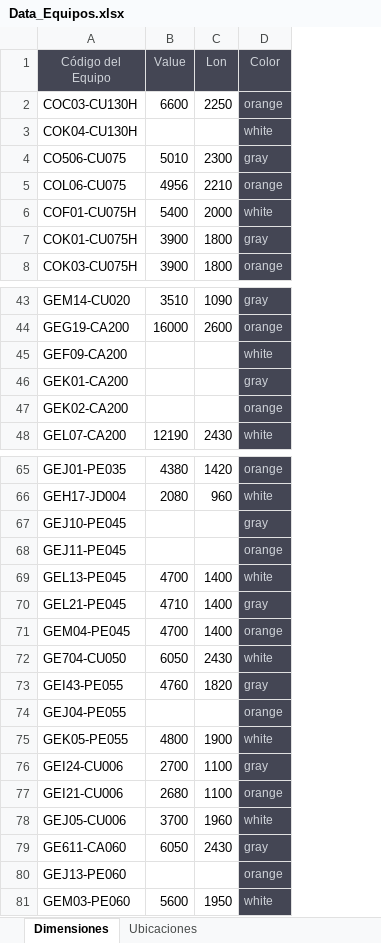
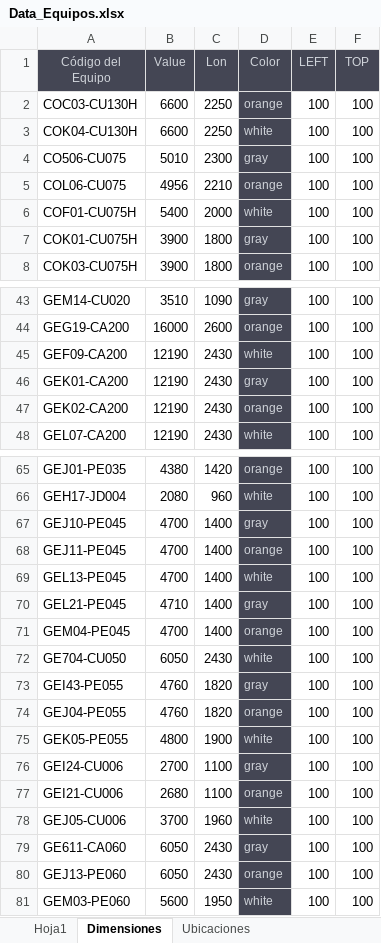
Before and after one commit to eduguerdex/parking-lot-schematic, an Excel workbook: fuentes/Data_Equipos.xlsx, sheet Dimensiones, drawn as a sheet; only a part is shown, gaps mark what is left out; values as stored, in another font and other column widths than the file's, no borders; the diff covers the shown part only; the diff names each change by its address in the sheet, - before the commit and + after, or states it on an @@ line.

```diff
--- a/fuentes/Data_Equipos.xlsx (sheet Dimensiones)
+++ b/fuentes/Data_Equipos.xlsx (sheet Dimensiones)
+sheet tab: Hoja1
+column E (LEFT), rows 2-8: all 100; rows 43-48: all 100; rows 65-81: all 100
+column F (TOP), rows 2-8: all 100; rows 43-48: all 100; rows 65-81: all 100
-B3 (Value): (empty)
+B3 (Value): 6600
-C3 (Lon): (empty)
+C3 (Lon): 2250
-B45:B47 (Value): (empty)
+B45:B47 (Value): 12190
-C45:C47 (Lon): (empty)
+C45:C47 (Lon): 2430
-B67:B68 (Value): (empty)
+B67:B68 (Value): 4700
-C67:C68 (Lon): (empty)
+C67:C68 (Lon): 1400
-B74 (Value): (empty)
+B74 (Value): 4760
-C74 (Lon): (empty)
+C74 (Lon): 1820
-B80 (Value): (empty)
+B80 (Value): 6050
-C80 (Lon): (empty)
+C80 (Lon): 2430
```
Also changed, not shown: 2 edited cells elsewhere in this sheet, sheet Ubicaciones, 1 other file.
